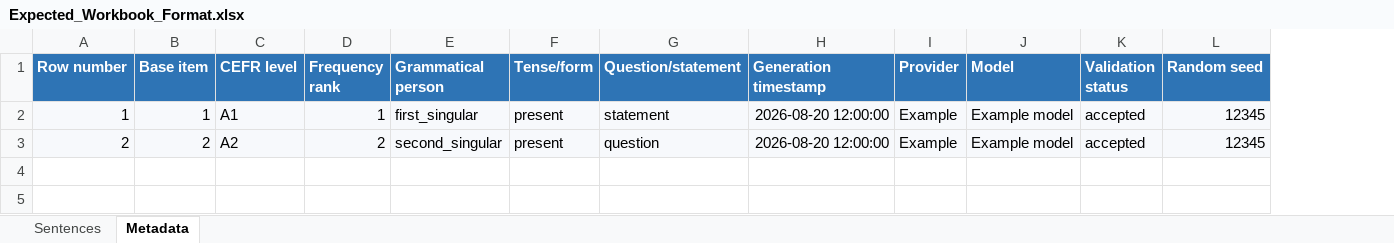
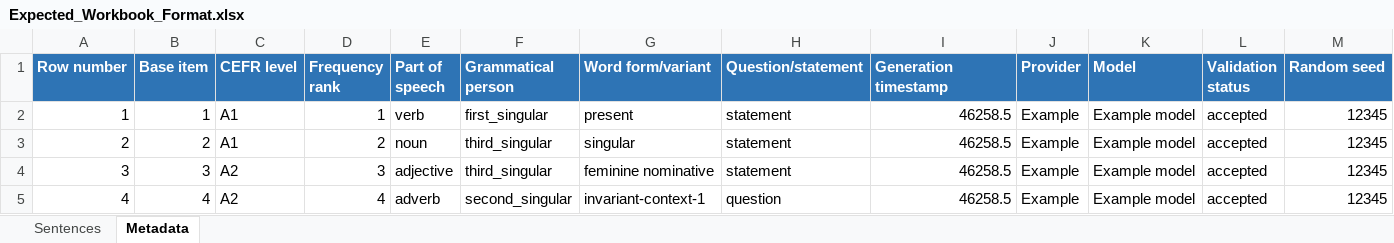
Before and after one commit to ReneGreblicki/Easy-Language-Learning-Tool, an Excel workbook: examples/Expected_Workbook_Format.xlsx, sheet Metadata, drawn as a sheet; only a part is shown; values as stored, in another font and other column widths than the file's, no borders; removed rows and columns are numbered as before the commit, all else as after; rows hold the shown columns only; the diff covers the shown part only; the diff names each change by its address in the sheet, - before the commit and + after, or states it on an @@ line.

Commit message:
feat: expand generation to 5000 ranked words

```diff
--- a/examples/Expected_Workbook_Format.xlsx (sheet Metadata)
+++ b/examples/Expected_Workbook_Format.xlsx (sheet Metadata)
+column E (Part of speech), rows 2-3: verb | noun
-column F (Tense/form), rows 2-3: present | present
+column G (Word form/variant), rows 2-3: present | singular
-A2:D3 fill: #F7F9FC
+A2:D3 fill: none
-F2:F3 fill: #F7F9FC
+F2:F3 fill: none
-H2:M3 fill: #F7F9FC
+H2:M3 fill: none
-I2:I3 (Generation timestamp): 2026-08-20 12:00:00
+I2:I3 (Generation timestamp): 46258.5
-C3 (CEFR level): A2
+C3 (CEFR level): A1
-F3 (Grammatical person): second_singular
+F3 (Grammatical person): third_singular
-H3 (Question/statement): question
+H3 (Question/statement): statement
+row 4: 3 | 3 | A2 | 3 | adjective | third_singular | feminine nominative | statement | 46258.5 | Example | Example model | accepted | 12345
+row 5: 4 | 4 | A2 | 4 | adverb | second_singular | invariant-context-1 | question | 46258.5 | Example | Example model | accepted | 12345
```
Also changed, not shown: cell formats elsewhere in this sheet, sheet Sentences, 39 other files.
